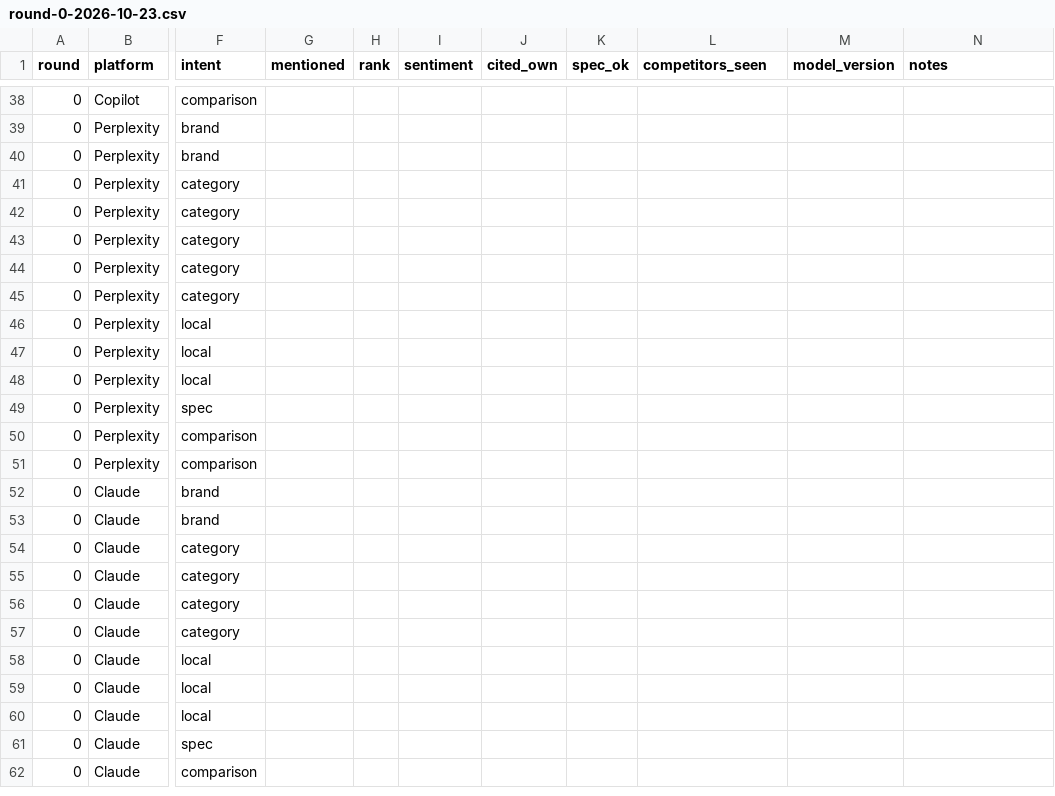
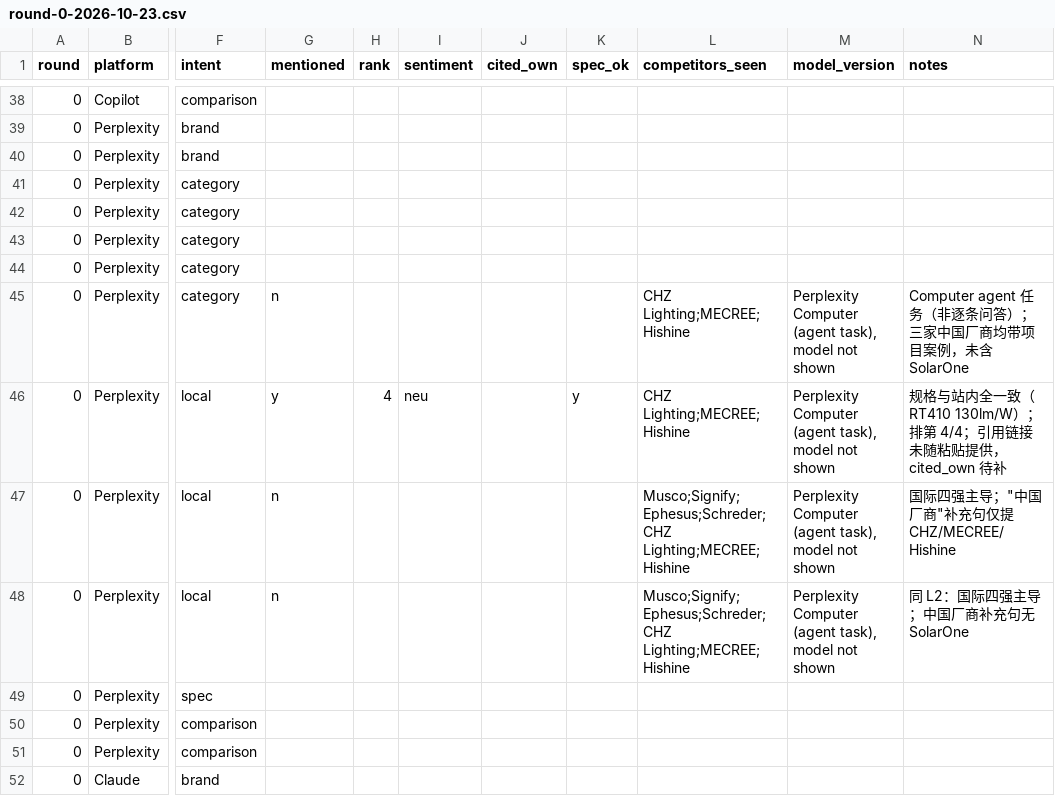
Before and after one commit to SeanLu819/SolarOneWebsite, a CSV file: diag-output/geo-baseline/rounds/round-0-2026-10-23.csv, drawn as a sheet; only a part is shown, gaps mark what is left out; the shorter side is filled out with more unchanged rows; the diff names each change by its address in the sheet, - before the commit and + after, or states it on an @@ line.

Commit message:
geo-baseline: fill Perplexity round-0 cells from pasted Computer-task thread
Source: user paste of the Perplexity Computer task thread (free quota ran
out after 4 of 13 rounds). Four cells filled:

- C6 football field lighting manufacturer China: NOT mentioned (CHZ/MECREE/Hishine all carry project cases)
- L1 ar: mentioned, rank 4/4, specs fully consistent with seed (RT410 260W/130lm/W, VSP up to 4200W, M up to 1280W+)
- L2 de: NOT mentioned (Musco/Signify/Ephesus/Schreder + CHZ/MECREE/Hishine)
- L3 fr: NOT mentioned (same structure as L2)

Method caveat recorded in the evidence file: Perplexity Computer is an
agentic task mode, not the protocol's one-query-per-ask flow; cross-platform
deltas show trend only.

Key cross-platform finding: same 4 queries are all mentioned on ChatGPT
but 3 of 4 missed on Perplexity -- Perplexity's retrieval corpus overlaps
Bing far less than expected, and competitor case-study content on
third-party channels dominates its answers. Root cause remains zero index
presence; MIC/GlobalSources profile update is the direct lever.

Platform metrics: Perplexity mention 25% / rank 4.00 / spec 100% / AIVO 49.1.
Overall (17 cells): mention 76% / AIVO 80.7.

fill_perplexity_from_paste.py is idempotent, refuses overwrite without
--force, and asserts untouched rows byte-identical.

```diff
--- a/diag-output/geo-baseline/rounds/round-0-2026-10-23.csv
+++ b/diag-output/geo-baseline/rounds/round-0-2026-10-23.csv
-G45 (mentioned): (empty)
+G45 (mentioned): n
-L45:L46 (competitors_seen): (empty)
+L45:L46 (competitors_seen): CHZ Lighting;MECREE;Hishine
-M45:M48 (model_version): (empty)
+M45:M48 (model_version): Perplexity Computer (agent task), model not shown
-N45 (notes): (empty)
+N45 (notes): Computer agent 任务（非逐条问答）；三家中国厂商均带项目案例，未含 SolarOne
-G46 (mentioned): (empty)
+G46 (mentioned): y
-H46 (rank): (empty)
+H46 (rank): 4
-I46 (sentiment): (empty)
+I46 (sentiment): neu
-K46 (spec_ok): (empty)
+K46 (spec_ok): y
-N46 (notes): (empty)
+N46 (notes): 规格与站内全一致（RT410 130lm/W）；排第 4/4；引用链接未随粘贴提供，cited_own 待补
-G47:G48 (mentioned): (empty)
+G47:G48 (mentioned): n
-L47:L48 (competitors_seen): (empty)
+L47:L48 (competitors_seen): Musco;Signify;Ephesus;Schreder;CHZ Lighting;MECREE;Hishine
-N47 (notes): (empty)
+N47 (notes): 国际四强主导；"中国厂商"补充句仅提 CHZ/MECREE/Hishine
-N48 (notes): (empty)
+N48 (notes): 同 L2：国际四强主导；中国厂商补充句无 SolarOne
```
Also changed, not shown: 3 other files.
